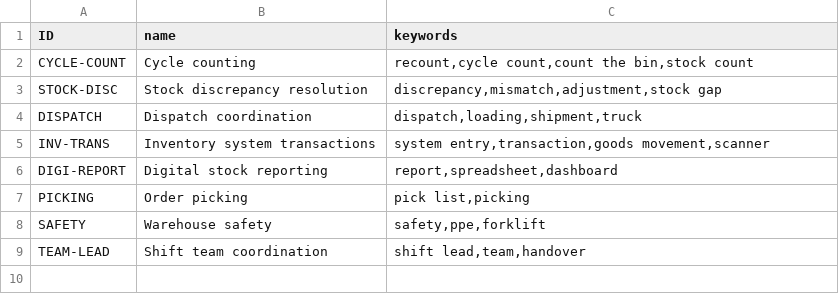
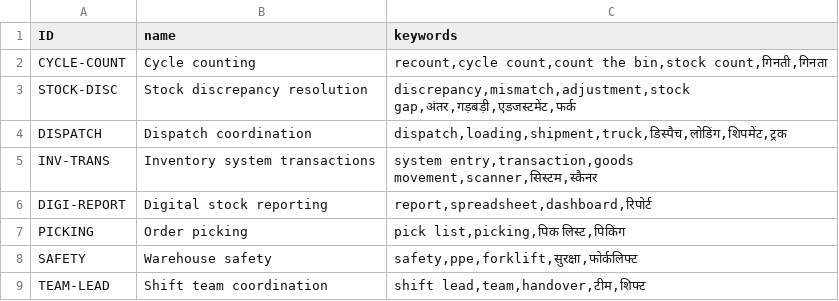
Before and after one commit to anujpi/SAP-FINAL, a CSV file: db/data/frontline-Skills.csv, drawn as a sheet.

```diff
--- a/db/data/frontline-Skills.csv
+++ b/db/data/frontline-Skills.csv
@@ -1,9 +1,9 @@
 ID;name;keywords
-CYCLE-COUNT;Cycle counting;recount,cycle count,count the bin,stock count
-STOCK-DISC;Stock discrepancy resolution;discrepancy,mismatch,adjustment,stock gap
-DISPATCH;Dispatch coordination;dispatch,loading,shipment,truck
-INV-TRANS;Inventory system transactions;system entry,transaction,goods movement,scanner
-DIGI-REPORT;Digital stock reporting;report,spreadsheet,dashboard
-PICKING;Order picking;pick list,picking
-SAFETY;Warehouse safety;safety,ppe,forklift
-TEAM-LEAD;Shift team coordination;shift lead,team,handover
+CYCLE-COUNT;Cycle counting;recount,cycle count,count the bin,stock count,गिनती,गिनता
+STOCK-DISC;Stock discrepancy resolution;discrepancy,mismatch,adjustment,stock gap,अंतर,गड़बड़ी,एडजस्टमेंट,फर्क
+DISPATCH;Dispatch coordination;dispatch,loading,shipment,truck,डिस्पैच,लोडिंग,शिपमेंट,ट्रक
+INV-TRANS;Inventory system transactions;system entry,transaction,goods movement,scanner,सिस्टम,स्कैनर
+DIGI-REPORT;Digital stock reporting;report,spreadsheet,dashboard,रिपोर्ट
+PICKING;Order picking;pick list,picking,पिक लिस्ट,पिकिंग
+SAFETY;Warehouse safety;safety,ppe,forklift,सुरक्षा,फोर्कलिफ्ट
+TEAM-LEAD;Shift team coordination;shift lead,team,handover,टीम,शिफ्ट
```
Also changed, not shown: db/data/frontline-LearningModules.csv, 35 other files.
